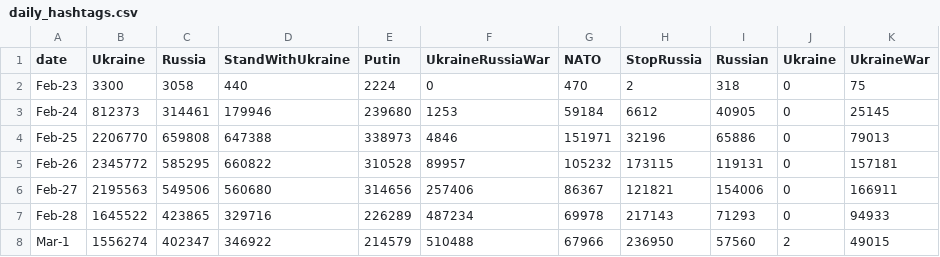
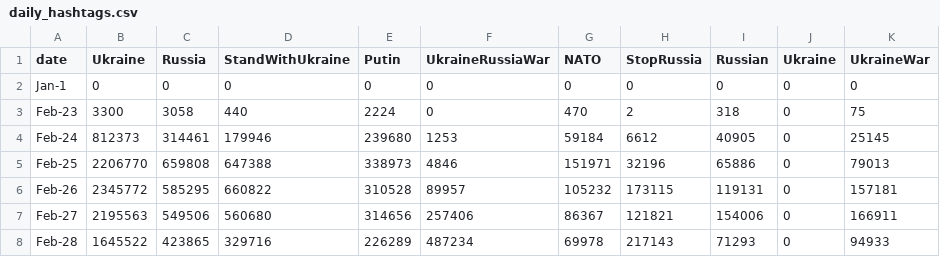
Before and after one commit to alexdrk14/RussiaUkraineWar, a CSV file: data/daily_hashtags.csv, drawn as a sheet; only a part is shown; the shorter side is filled out with more unchanged rows; the diff names each change by its address in the sheet, - before the commit and + after, or states it on an @@ line.

Commit message:
Update data

```diff
--- a/data/daily_hashtags.csv
+++ b/data/daily_hashtags.csv
+row 2: Jan-1 | 0 | 0 | 0 | 0 | 0 | 0 | 0 | 0 | 0 | 0
```
Also changed, not shown: data/daily_lang.csv, data/daily_stats.csv, 1 other file.
